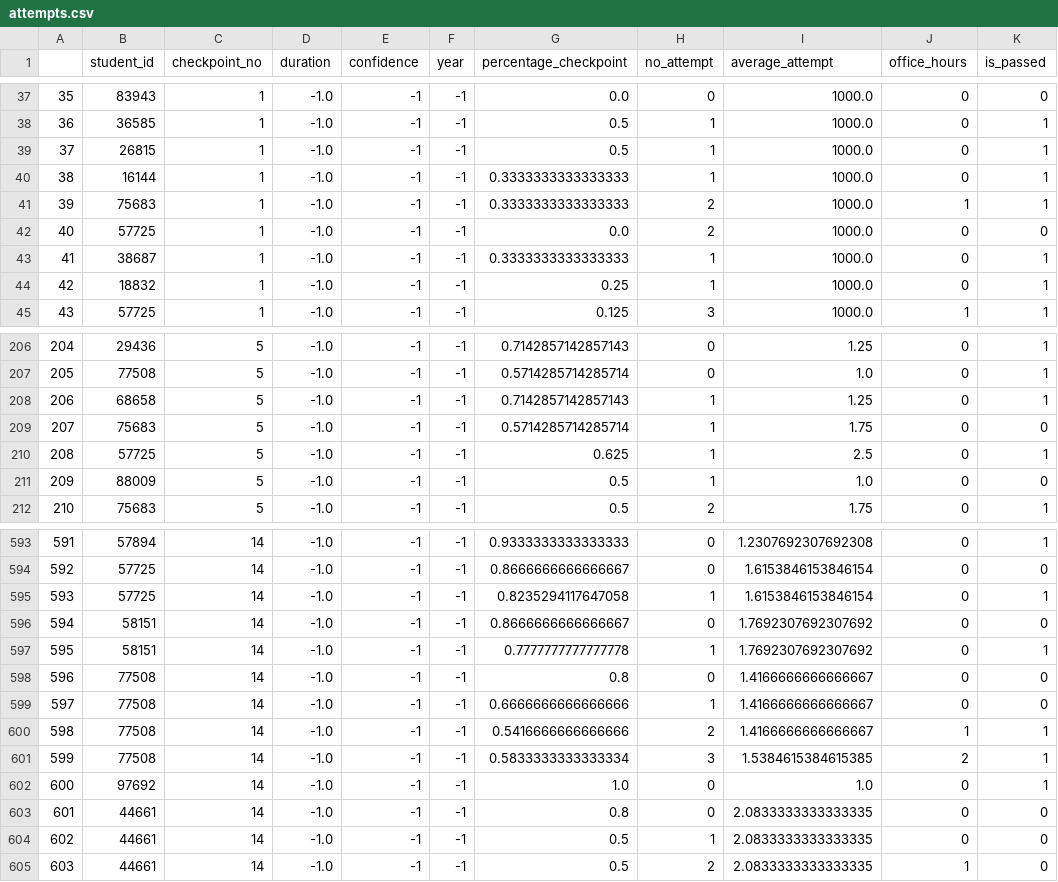
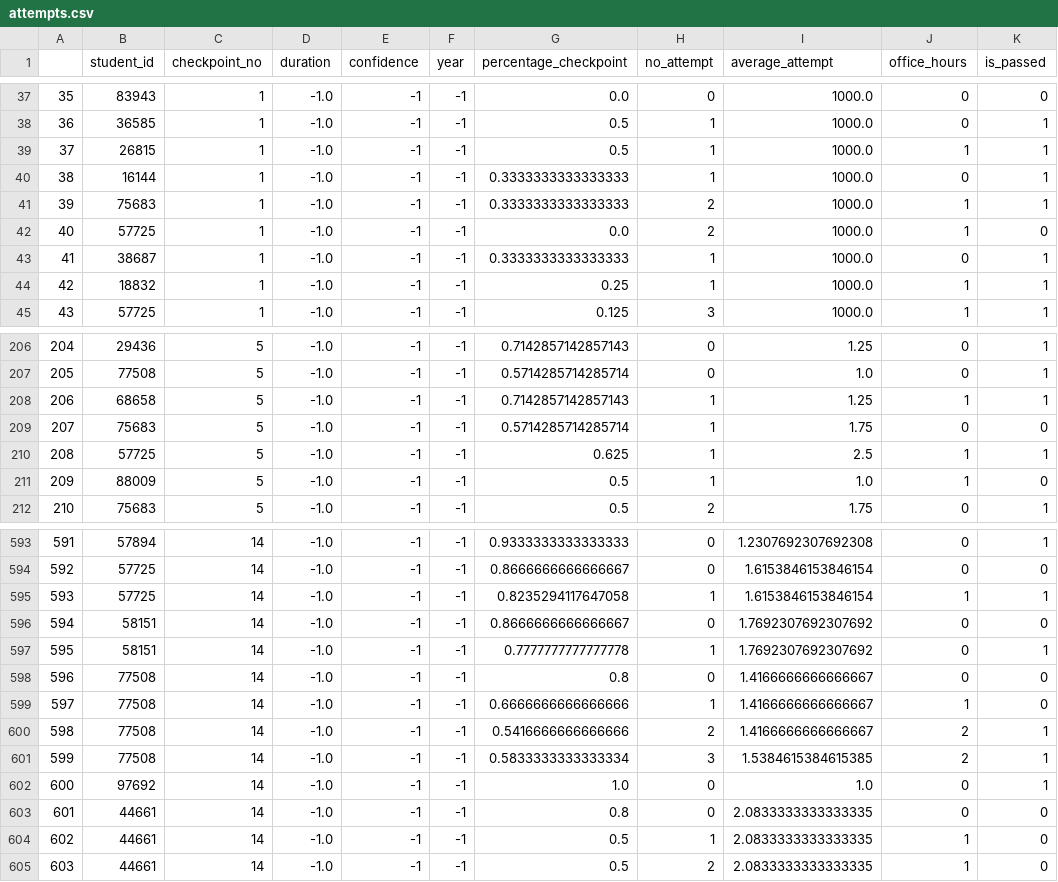
Before and after one commit to hvrlxy/hvrlxy.github.io, a CSV file: assets/datasets/sbg_csv/attempts.csv, drawn as a sheet; only a part is shown, gaps mark what is left out; the diff covers the shown part only.

Commit message:
Update attempts.csv

```diff
--- a/assets/datasets/sbg_csv/attempts.csv
+++ b/assets/datasets/sbg_csv/attempts.csv
@@ -38,8 +38,8 @@
 36,36585,1,-1.0,-1,-1,0.5,1,1000.0,0,1
-37,26815,1,-1.0,-1,-1,0.5,1,1000.0,0,1
+37,26815,1,-1.0,-1,-1,0.5,1,1000.0,1,1
 38,16144,1,-1.0,-1,-1,0.3333333333333333,1,1000.0,0,1
 39,75683,1,-1.0,-1,-1,0.3333333333333333,2,1000.0,1,1
-40,57725,1,-1.0,-1,-1,0.0,2,1000.0,0,0
+40,57725,1,-1.0,-1,-1,0.0,2,1000.0,1,0
 41,38687,1,-1.0,-1,-1,0.3333333333333333,1,1000.0,0,1
-42,18832,1,-1.0,-1,-1,0.25,1,1000.0,0,1
+42,18832,1,-1.0,-1,-1,0.25,1,1000.0,1,1
 43,57725,1,-1.0,-1,-1,0.125,3,1000.0,1,1
@@ -207,6 +207,6 @@
 205,77508,5,-1.0,-1,-1,0.5714285714285714,0,1.0,0,1
-206,68658,5,-1.0,-1,-1,0.7142857142857143,1,1.25,0,1
+206,68658,5,-1.0,-1,-1,0.7142857142857143,1,1.25,1,1
 207,75683,5,-1.0,-1,-1,0.5714285714285714,1,1.75,0,0
-208,57725,5,-1.0,-1,-1,0.625,1,2.5,0,1
-209,88009,5,-1.0,-1,-1,0.5,1,1.0,0,0
+208,57725,5,-1.0,-1,-1,0.625,1,2.5,1,1
+209,88009,5,-1.0,-1,-1,0.5,1,1.0,1,0
 210,75683,5,-1.0,-1,-1,0.5,2,1.75,0,1
@@ -594,3 +594,3 @@
 592,57725,14,-1.0,-1,-1,0.8666666666666667,0,1.6153846153846154,0,0
-593,57725,14,-1.0,-1,-1,0.8235294117647058,1,1.6153846153846154,0,1
+593,57725,14,-1.0,-1,-1,0.8235294117647058,1,1.6153846153846154,1,1
 594,58151,14,-1.0,-1,-1,0.8666666666666667,0,1.7692307692307692,0,0
@@ -598,4 +598,4 @@
 596,77508,14,-1.0,-1,-1,0.8,0,1.4166666666666667,0,0
-597,77508,14,-1.0,-1,-1,0.6666666666666666,1,1.4166666666666667,0,0
-598,77508,14,-1.0,-1,-1,0.5416666666666666,2,1.4166666666666667,1,1
+597,77508,14,-1.0,-1,-1,0.6666666666666666,1,1.4166666666666667,1,0
+598,77508,14,-1.0,-1,-1,0.5416666666666666,2,1.4166666666666667,2,1
 599,77508,14,-1.0,-1,-1,0.5833333333333334,3,1.5384615384615385,2,1
@@ -603,3 +603,3 @@
 601,44661,14,-1.0,-1,-1,0.8,0,2.0833333333333335,0,0
-602,44661,14,-1.0,-1,-1,0.5,1,2.0833333333333335,0,0
+602,44661,14,-1.0,-1,-1,0.5,1,2.0833333333333335,1,0
 603,44661,14,-1.0,-1,-1,0.5,2,2.0833333333333335,1,0
```
Also changed, not shown: 67 edited cells elsewhere in this file.
